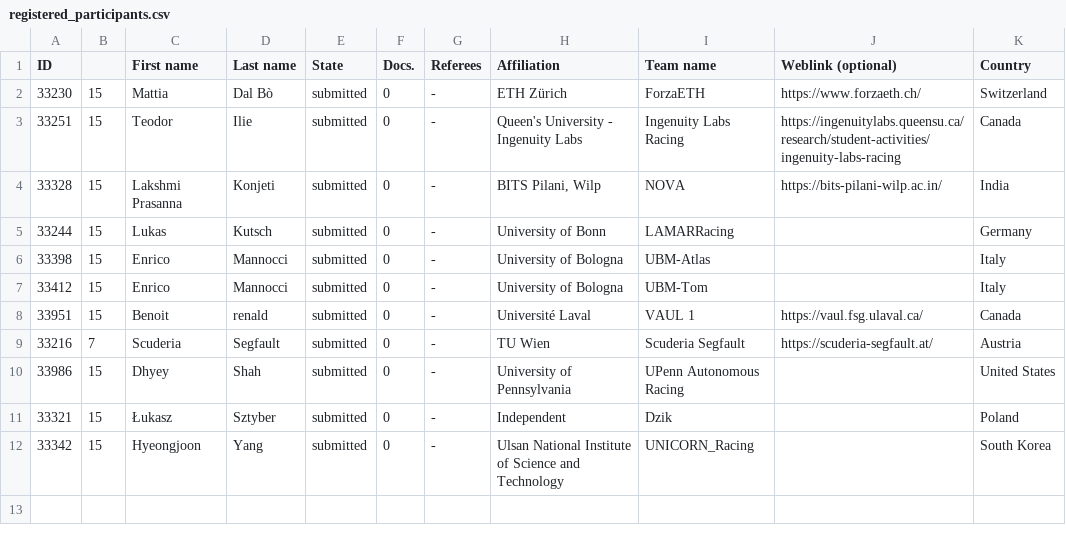
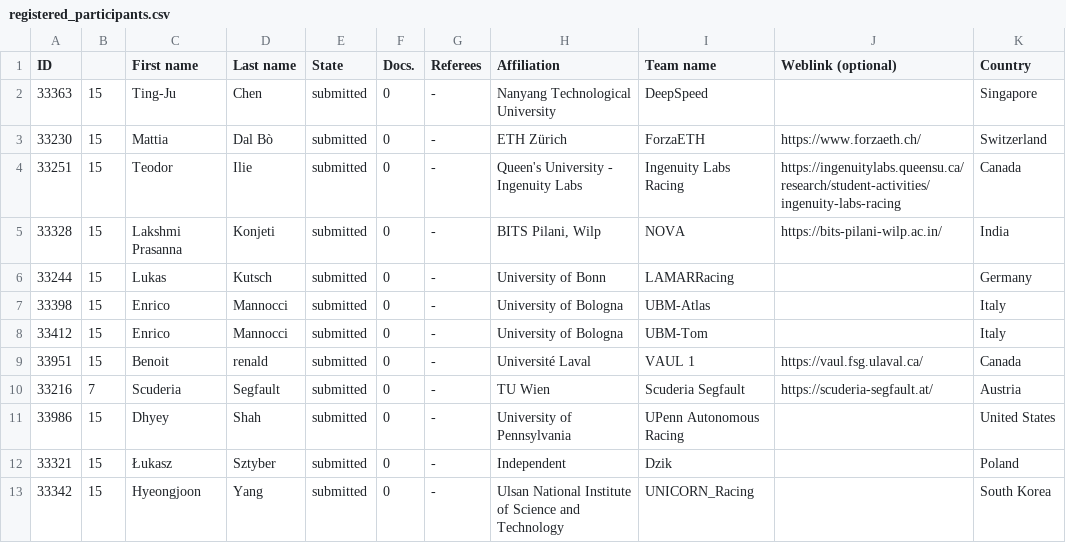
Before and after one commit to f1tenth/icra2026_race, a CSV file: _data/registered_participants.csv, drawn as a sheet; the diff names each change by its address in the sheet, - before the commit and + after, or states it on an @@ line.

Commit message:
Update the participants table

```diff
--- a/_data/registered_participants.csv
+++ b/_data/registered_participants.csv
+row 2: 33363 | 15 | Ting-Ju | Chen | submitted | 0 | - | Nanyang Technological University | DeepSpeed |  | Singapore
```
